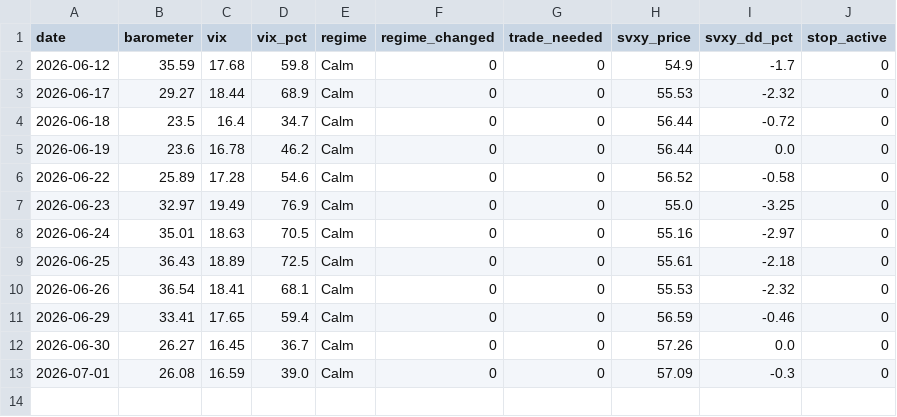
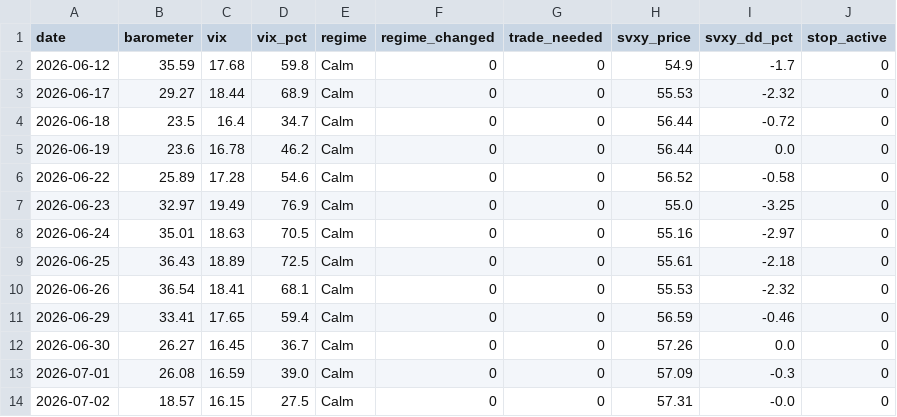
Before and after one commit to Jornvv/VTS-Dashboard, a CSV file: data/monitoring/signal_history.csv, drawn as a sheet; the diff names each change by its address in the sheet, - before the commit and + after, or states it on an @@ line.

Commit message:
Signal + KPI update 2026-07-02 21:53 UTC

```diff
--- a/data/monitoring/signal_history.csv
+++ b/data/monitoring/signal_history.csv
+row 14: 2026-07-02 | 18.57 | 16.15 | 27.5 | Calm | 0 | 0 | 57.31 | -0.0 | 0
```
Also changed, not shown: 1 other file.
